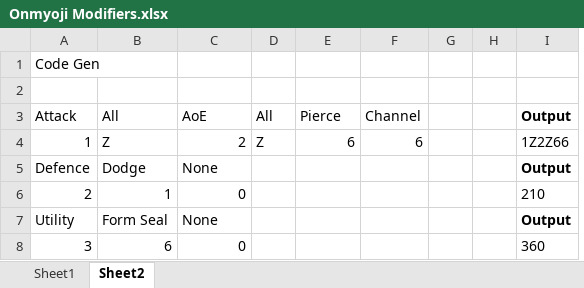
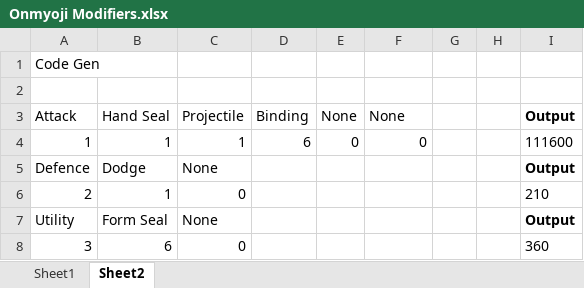
Before and after one commit to TheScottishninja/Onmyoji, an Excel workbook: Onmyoji Modifiers.xlsx, sheet Sheet2, drawn as a sheet; values as stored, in another font and other column widths than the file's, no borders; removed rows and columns are numbered as before the commit, all else as after; the diff names each change by its address in the sheet, - before the commit and + after, or states it on an @@ line.

```diff
--- a/Onmyoji Modifiers.xlsx (sheet Sheet2)
+++ b/Onmyoji Modifiers.xlsx (sheet Sheet2)
-column D (All), row 4: Z
+column E (None), row 4: 0
-B3: All
+B3: Hand Seal
-C3: AoE
+C3: Projectile
-D3: Pierce
+D3: Binding
-F3: Channel
+F3: None
-B4 (Hand Seal): Z
+B4 (Hand Seal): 1
-C4 (Projectile): 2
+C4 (Projectile): 1
-F4 (None): 6
+F4 (None): 0
-I4 (Output): 1Z2Z66
+I4 (Output): 111600
```
Also changed, not shown: formulas that keep their value, 3 other files.
